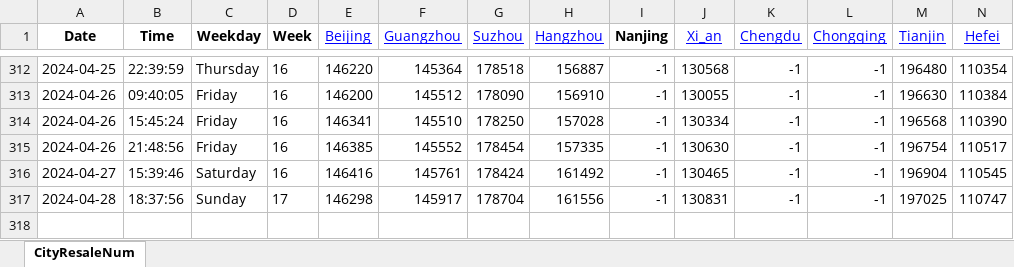
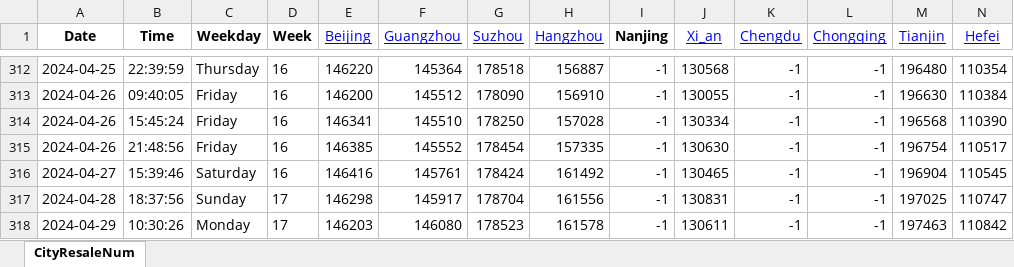
Before and after one commit to Pyrad/pyradnotes, an Excel workbook: source/RealEstate/cityDataYear2024ResaleNum16.xlsx, sheet CityResaleNum, drawn as a sheet; only a part is shown, gaps mark what is left out; values as stored, in another font and other column widths than the file's, no borders; rows hold the shown columns only; the diff names each change by its address in the sheet, - before the commit and + after, or states it on an @@ line.

Commit message:
Realestate Update resale numbers 2024-04-29 10:30

```diff
--- a/source/RealEstate/cityDataYear2024ResaleNum16.xlsx (sheet CityResaleNum)
+++ b/source/RealEstate/cityDataYear2024ResaleNum16.xlsx (sheet CityResaleNum)
+row 318: 2024-04-29 | 10:30:26 | Monday | 17 | 146203 | 146080 | 178523 | 161578 | -1 | 130611 | -1 | -1 | 197463 | 110842
```
Also changed, not shown: 1 other file.
